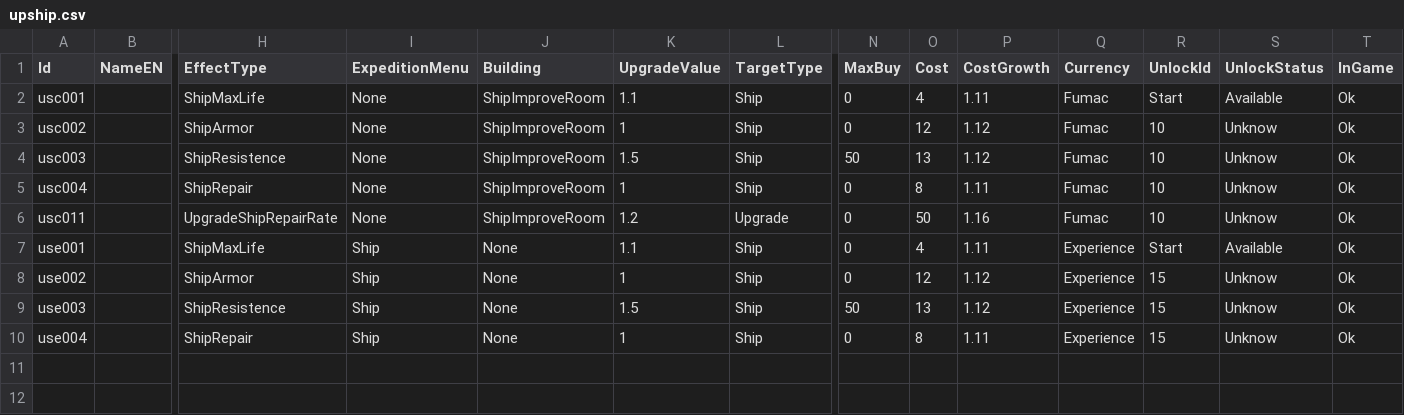
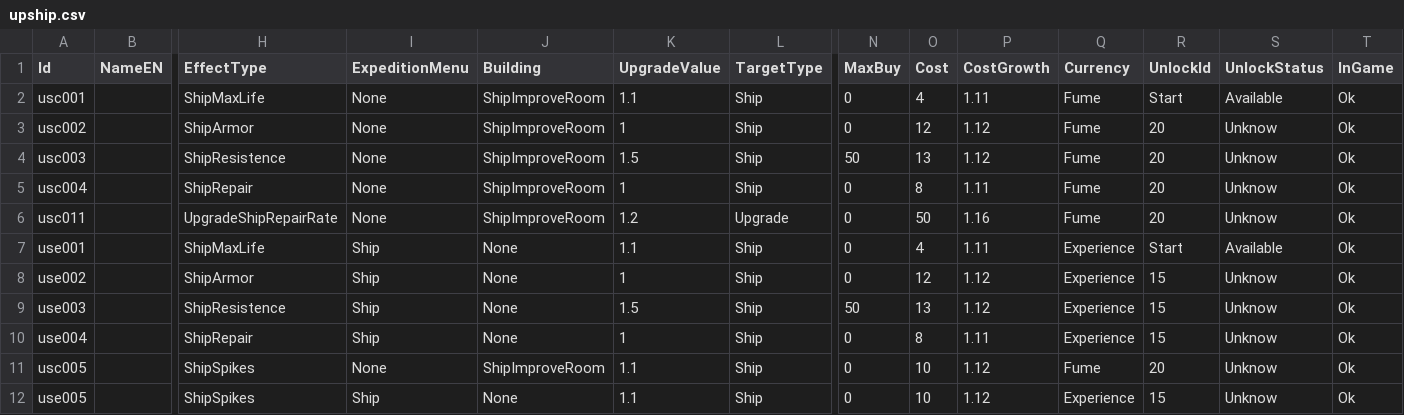
Before and after one commit to mscalvi/TheFactory, a CSV file: IsmeMerchant/Assets/Resources/Data/upship.csv, drawn as a sheet; only a part is shown, gaps mark what is left out; rows hold the shown columns only; the diff names each change by its address in the sheet, - before the commit and + after, or states it on an @@ line.

Commit message:
IsmeMerchant Testing Bug

```diff
--- a/IsmeMerchant/Assets/Resources/Data/upship.csv
+++ b/IsmeMerchant/Assets/Resources/Data/upship.csv
-Q2:Q6 (Currency): Fumac
+Q2:Q6 (Currency): Fume
-R3:R6 (UnlockId): 10
+R3:R6 (UnlockId): 20
+row 11: usc005 |  | ShipSpikes | None | ShipImproveRoom | 1.1 | Ship | 0 | 10 | 1.12 | Fume | 20 | Unknow | Ok
+row 12: use005 |  | ShipSpikes | Ship | None | 1.1 | Ship | 0 | 10 | 1.12 | Experience | 15 | Unknow | Ok
```
Also changed, not shown: IsmeMerchant/Assets/Resources/Data/currencies.csv, IsmeMerchant/Assets/Resources/Data/upalch.csv, 26 other files.
